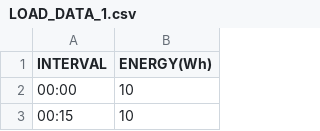
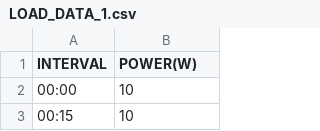
Before and after one commit to gridsingularity/gsy-e, a CSV file: src/d3a/resources/LOAD_DATA_1.csv, drawn as a sheet; only a part is shown.

Commit message:
Correcting unit in LOAD_DATA_1.csv

```diff
--- a/src/d3a/resources/LOAD_DATA_1.csv
+++ b/src/d3a/resources/LOAD_DATA_1.csv
@@ -1,2 +1,2 @@
-INTERVAL;ENERGY(Wh)
+INTERVAL;POWER(W)
 00:00;10
```
Also changed, not shown: 3 other files.
